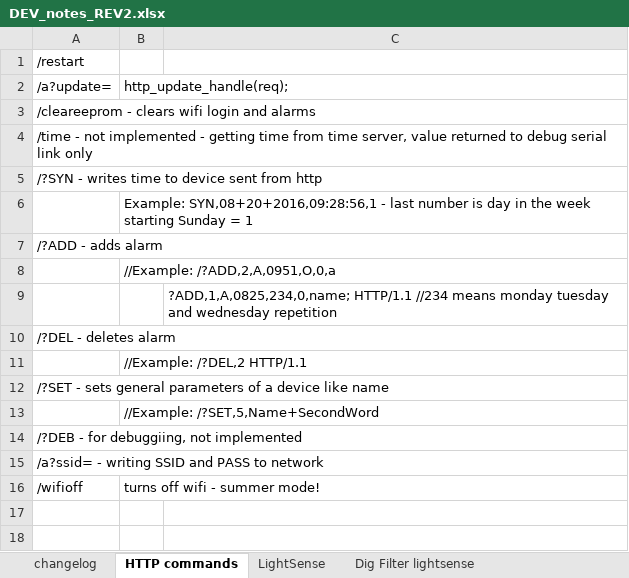
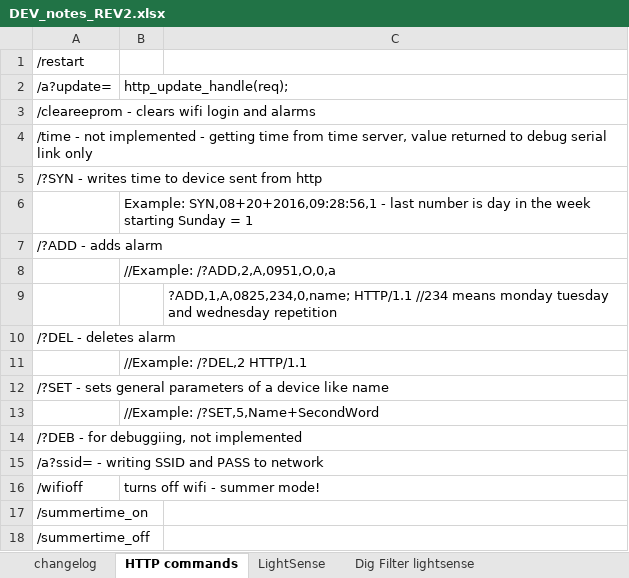
Before and after one commit to Yourigh/A_light, an Excel workbook: 1 - System Docs/DEV_notes_REV2.xlsx, sheet HTTP commands, drawn as a sheet; values as stored, in another font and other column widths than the file's, no borders; the diff names each change by its address in the sheet, - before the commit and + after, or states it on an @@ line.

Commit message:
added summer time with EEPROm seving

```diff
--- a/1 - System Docs/DEV_notes_REV2.xlsx (sheet HTTP commands)
+++ b/1 - System Docs/DEV_notes_REV2.xlsx (sheet HTTP commands)
+row 17: /summertime_on
+row 18: /summertime_off
```
Also changed, not shown: sheet EEPROM parse, sheet changelog, charts or pictures, 1 other file.
